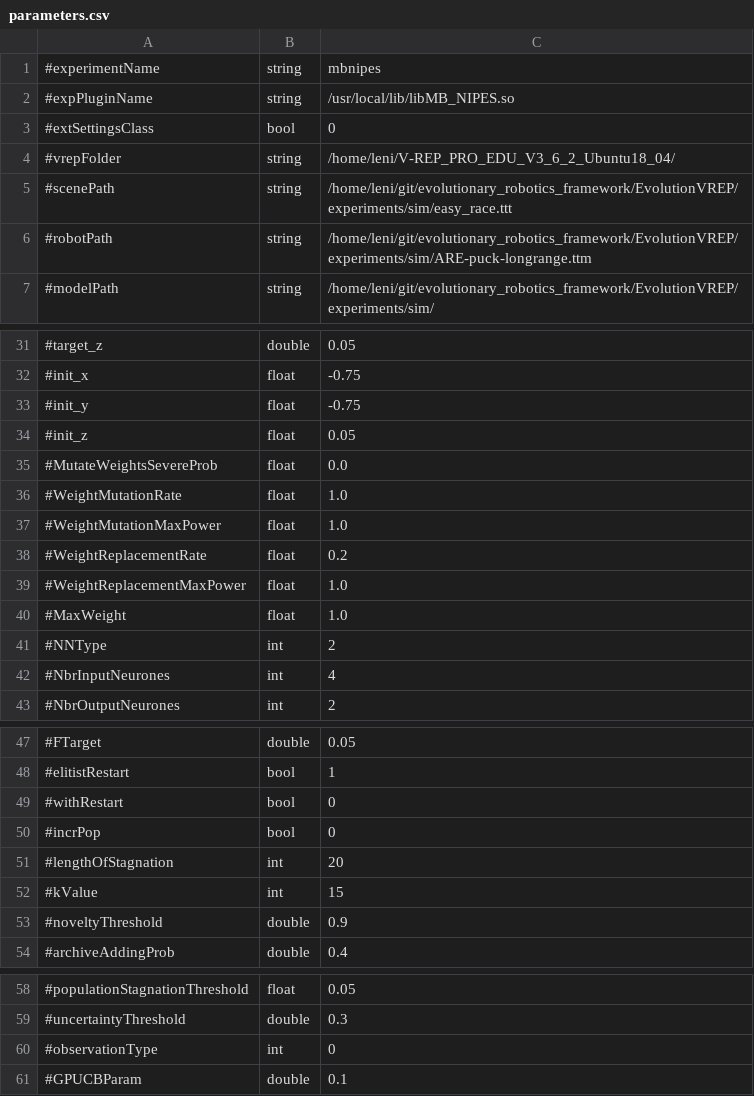
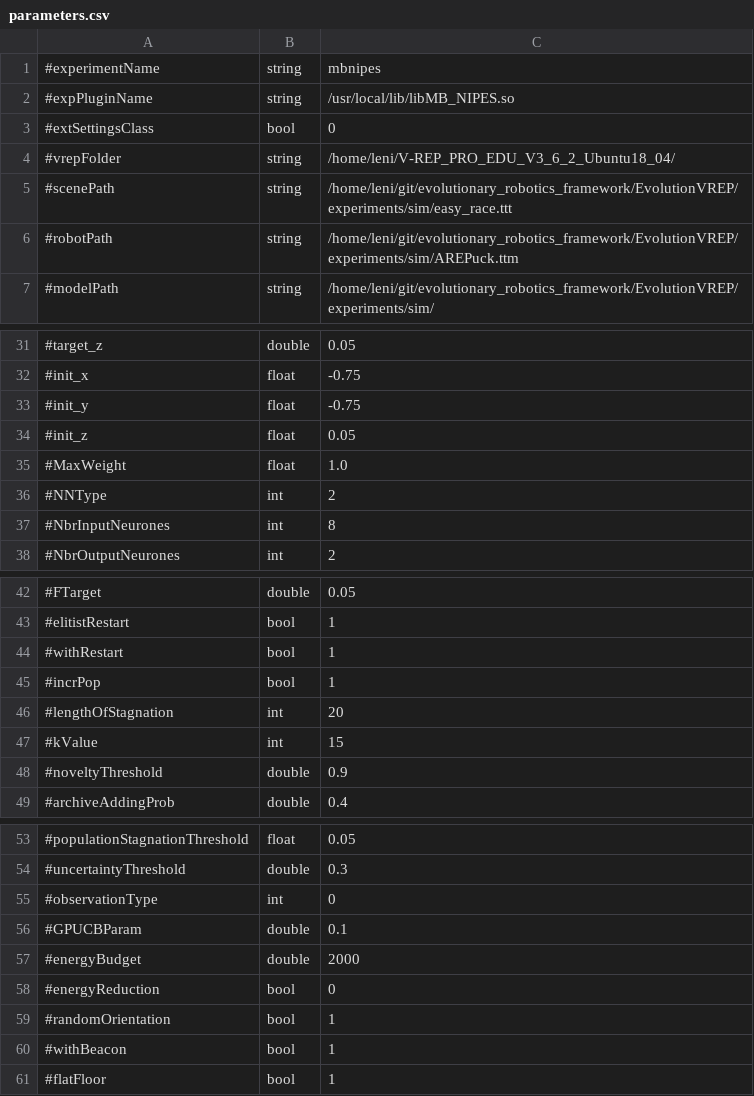
Before and after one commit to AutonomousRoboticEvolution/AREFramework, a CSV file: EvolutionVREP/experiments/mbnipes/parameters.csv, drawn as a sheet; only a part is shown, gaps mark what is left out.

Commit message:
update MBNIPES experiment

```diff
--- a/EvolutionVREP/experiments/mbnipes/parameters.csv
+++ b/EvolutionVREP/experiments/mbnipes/parameters.csv
@@ -5,3 +5,3 @@
 #scenePath,string,/home/leni/git/evolutionary_robotics_framework/EvolutionVREP/experiments/sim/easy_race.ttt
-#robotPath,string,/home/leni/git/evolutionary_robotics_framework/EvolutionVREP/experiments/sim/ARE-puck-longrange.ttm
+#robotPath,string,/home/leni/git/evolutionary_robotics_framework/EvolutionVREP/experiments/sim/AREPuck.ttm
 #modelPath,string,/home/leni/git/evolutionary_robotics_framework/EvolutionVREP/experiments/sim/
@@ -34,10 +34,5 @@
 #init_z,float,0.05
-#MutateWeightsSevereProb,float,0.0
-#WeightMutationRate,float,1.0
-#WeightMutationMaxPower,float,1.0
-#WeightReplacementRate,float,0.2
-#WeightReplacementMaxPower,float,1.0
 #MaxWeight,float,1.0
 #NNType,int,2
-#NbrInputNeurones,int,4
+#NbrInputNeurones,int,8
 #NbrOutputNeurones,int,2
@@ -48,4 +43,4 @@
 #elitistRestart,bool,1
-#withRestart,bool,0
-#incrPop,bool,0
+#withRestart,bool,1
+#incrPop,bool,1
 #lengthOfStagnation,int,20
@@ -61 +56,6 @@
 #GPUCBParam,double,0.1
+#energyBudget,double,2000
+#energyReduction,bool,0
+#randomOrientation,bool,1
+#withBeacon,bool,1
+#flatFloor,bool,1
```
Also changed, not shown: 5 other files.
